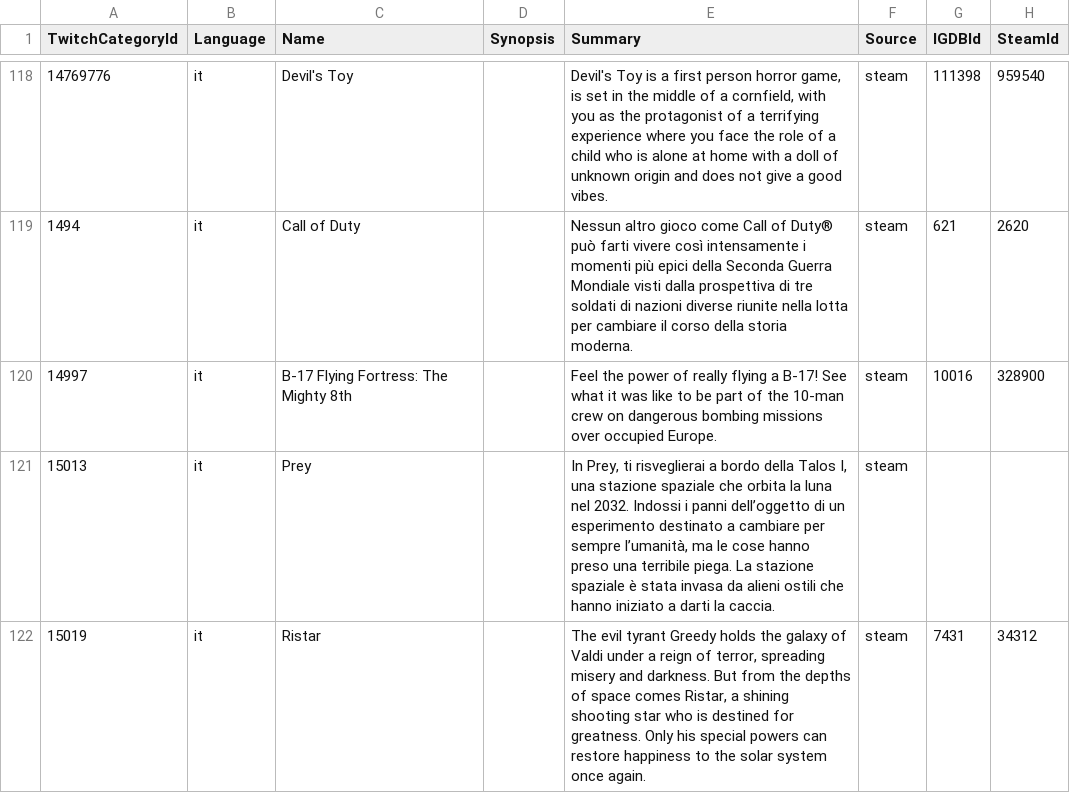
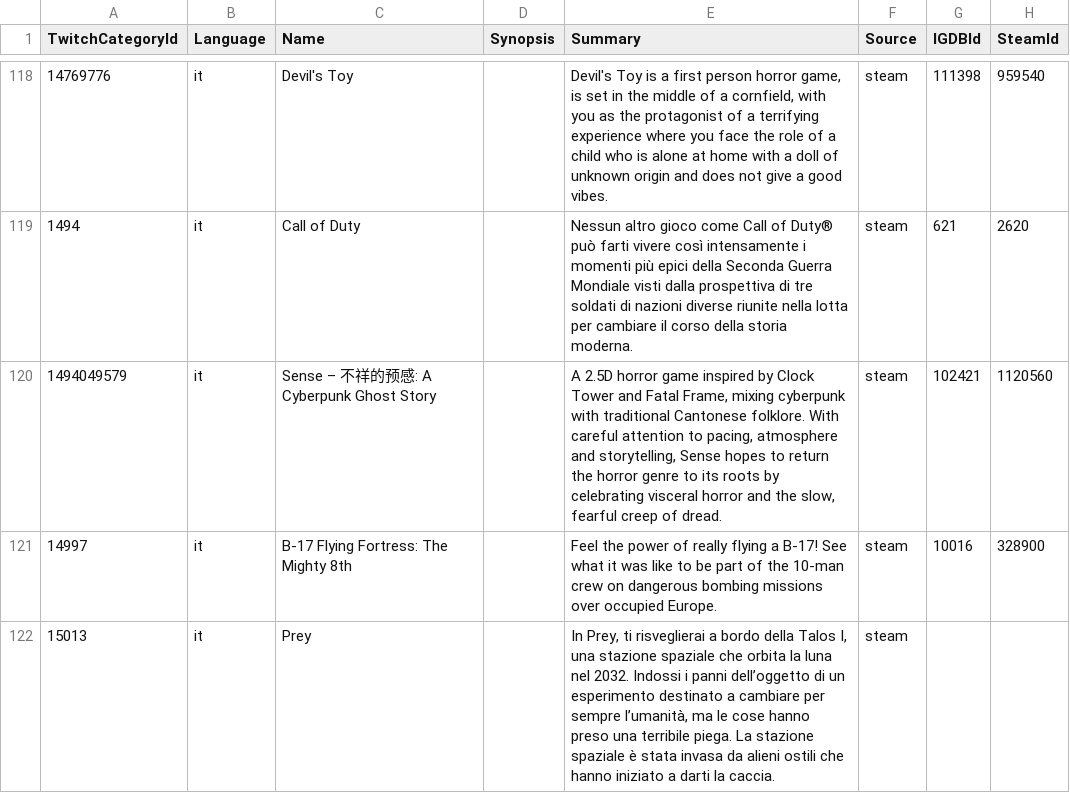
Before and after one commit to ccorsano/BlipBloopBot, a CSV file: TwitchCategoriesCrawler/gamedb_it.csv, drawn as a sheet; only a part is shown, gaps mark what is left out; the shorter side is filled out with more unchanged rows; the diff covers the shown part only; the diff names each change by its address in the sheet, - before the commit and + after, or states it on an @@ line.

```diff
--- a/TwitchCategoriesCrawler/gamedb_it.csv
+++ b/TwitchCategoriesCrawler/gamedb_it.csv
+row 120: 1494049579 | it | Sense – 不祥的预感: A Cyberpunk Ghost Story |  | A 2.5D horror game inspired by Clock Tower and Fatal Frame, mixing cyberpunk with traditional Cantonese folklore. With careful attention to pacing, atmosphere and storytelling, Sense hopes to return the horror genre to its roots by celebrating visceral horror and the slow, fearful creep of dread. | steam | 102421 | 1120560
```
Also changed, not shown: 18 added rows elsewhere in this file, TwitchCategoriesCrawler/gamedb_de.csv, TwitchCategoriesCrawler/gamedb_en.csv, 3 other files.
